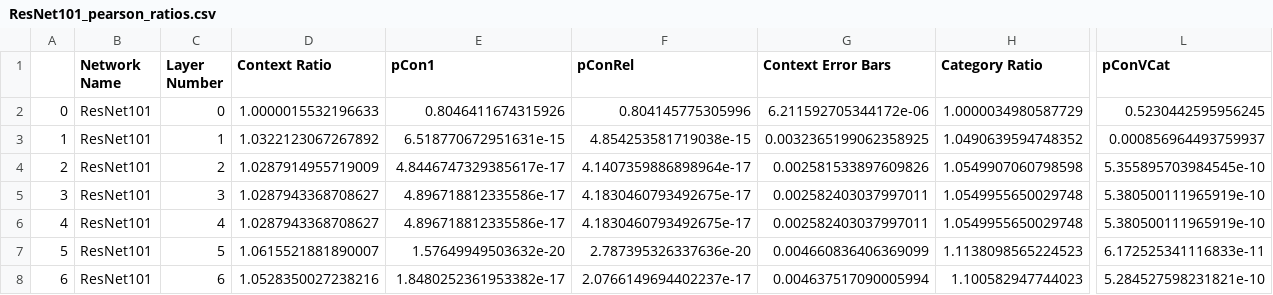
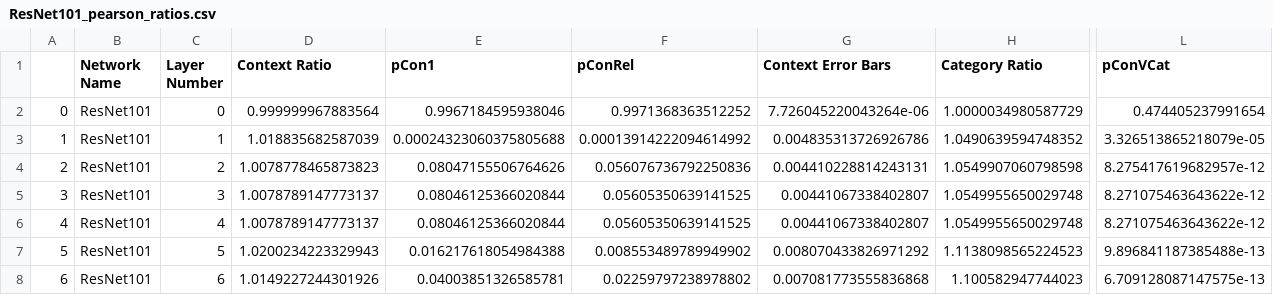
Before and after one commit to Leeds-Lab/CNN-Context-Objects-Scenes, a CSV file: outputs/models/ResNet101/Pearson's Correlations/ResNet101_pearson_ratios.csv, drawn as a sheet; only a part is shown, gaps mark what is left out; the diff covers the shown part only; the diff names each change by its address in the sheet, - before the commit and + after, or states it on an @@ line.

```diff
--- a/outputs/models/ResNet101/Pearson's Correlations/ResNet101_pearson_ratios.csv
+++ b/outputs/models/ResNet101/Pearson's Correlations/ResNet101_pearson_ratios.csv
-D2 (Context Ratio): 1.0000015532196633
+D2 (Context Ratio): 0.999999967883564
-E2 (pCon1): 0.8046411674315926
+E2 (pCon1): 0.9967184595938046
-F2 (pConRel): 0.804145775305996
+F2 (pConRel): 0.9971368363512252
-G2 (Context Error Bars): 6.211592705344172e-06
+G2 (Context Error Bars): 7.726045220043264e-06
-L2 (pConVCat): 0.5230442595956245
+L2 (pConVCat): 0.474405237991654
-D3 (Context Ratio): 1.0322123067267892
+D3 (Context Ratio): 1.018835682587039
-E3 (pCon1): 6.518770672951631e-15
+E3 (pCon1): 0.00024323060375805688
-F3 (pConRel): 4.854253581719038e-15
+F3 (pConRel): 0.00013914222094614992
-G3 (Context Error Bars): 0.0032365199062358925
+G3 (Context Error Bars): 0.004835313726926786
-L3 (pConVCat): 0.000856964493759937
+L3 (pConVCat): 3.326513865218079e-05
-D4 (Context Ratio): 1.0287914955719009
+D4 (Context Ratio): 1.0078778465873823
-E4 (pCon1): 4.8446747329385617e-17
+E4 (pCon1): 0.08047155506764626
-F4 (pConRel): 4.1407359886898964e-17
+F4 (pConRel): 0.056076736792250836
-G4 (Context Error Bars): 0.002581533897609826
+G4 (Context Error Bars): 0.004410228814243131
-L4 (pConVCat): 5.355895703984545e-10
+L4 (pConVCat): 8.275417619682957e-12
-D5:D6 (Context Ratio): 1.0287943368708627
+D5:D6 (Context Ratio): 1.0078789147773137
-E5:E6 (pCon1): 4.896718812335586e-17
+E5:E6 (pCon1): 0.08046125366020844
-F5:F6 (pConRel): 4.1830460793492675e-17
+F5:F6 (pConRel): 0.05605350639141525
-G5:G6 (Context Error Bars): 0.002582403037997011
+G5:G6 (Context Error Bars): 0.00441067338402807
-L5:L6 (pConVCat): 5.380500111965919e-10
+L5:L6 (pConVCat): 8.271075463643622e-12
-D7 (Context Ratio): 1.0615521881890007
+D7 (Context Ratio): 1.0200234223329943
-E7 (pCon1): 1.57649949503632e-20
+E7 (pCon1): 0.016217618054984388
-F7 (pConRel): 2.787395326337636e-20
+F7 (pConRel): 0.008553489789949902
-G7 (Context Error Bars): 0.004660836406369099
+G7 (Context Error Bars): 0.008070433826971292
-L7 (pConVCat): 6.172525341116833e-11
+L7 (pConVCat): 9.896841187385488e-13
-D8 (Context Ratio): 1.0528350027238216
+D8 (Context Ratio): 1.0149227244301926
-E8 (pCon1): 1.8480252361953382e-17
+E8 (pCon1): 0.04003851326585781
-F8 (pConRel): 2.0766149694402237e-17
+F8 (pConRel): 0.02259797238978802
-G8 (Context Error Bars): 0.004637517090005994
+G8 (Context Error Bars): 0.007081773555836868
-L8 (pConVCat): 5.284527598231821e-10
+L8 (pConVCat): 6.709128087147575e-13
```
Also changed, not shown: 15 edited cells elsewhere in this file, outputs/models/GoogLeNet/Pearson's Correlations/GoogLeNet_pearson_ratios.csv, outputs/models/ResNet152/Pearson's Correlations/ResNet152_pearson_ratios.csv, 37 other files.
